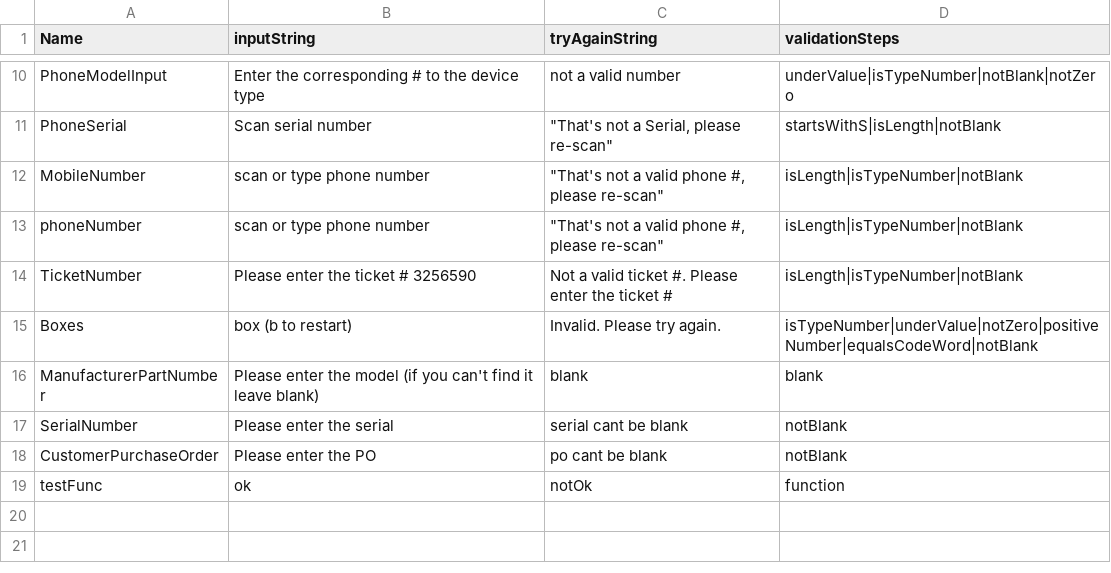
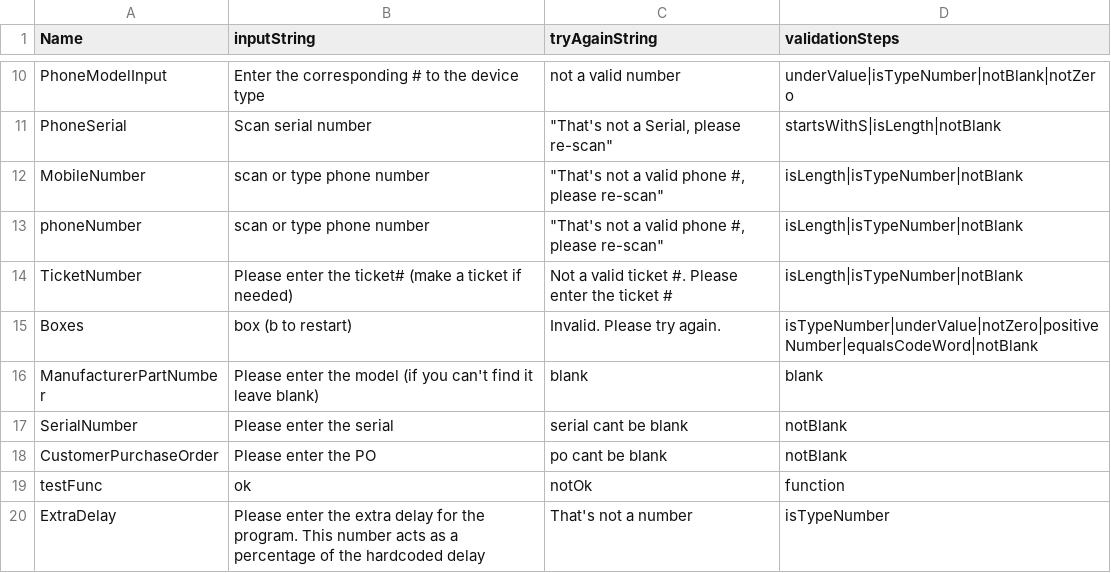
Before and after one commit to argu3/CustomUserInputValidation, a CSV file: CustomUserInputValidation/InputConfig/inputInfo.csv, drawn as a sheet; only a part is shown, gaps mark what is left out.

Commit message:
Properly escaped commas in inputInfo.csv

```diff
--- a/CustomUserInputValidation/InputConfig/inputInfo.csv
+++ b/CustomUserInputValidation/InputConfig/inputInfo.csv
@@ -13,3 +13,3 @@ MobileNumber,scan or type phone number,"""That's not a valid phone #,  please re
 phoneNumber,scan or type phone number,"""That's not a valid phone #,  please re-scan""",isLength|isTypeNumber|notBlank
-TicketNumber,Please enter the ticket # 3256590,Not a valid ticket #. Please enter the ticket #,isLength|isTypeNumber|notBlank
+TicketNumber,Please enter the ticket# (make a ticket if needed),Not a valid ticket #. Please enter the ticket #,isLength|isTypeNumber|notBlank
 Boxes,box (b to restart),Invalid. Please try again.,isTypeNumber|underValue|notZero|positiveNumber|equalsCodeWord|notBlank
@@ -19 +19,2 @@ CustomerPurchaseOrder,Please enter the PO,po cant be blank,notBlank
 testFunc,ok,notOk,function
+ExtraDelay,Please enter the extra delay for the program. This number acts as a percentage of the hardcoded delay,That's not a number,isTypeNumber
```
